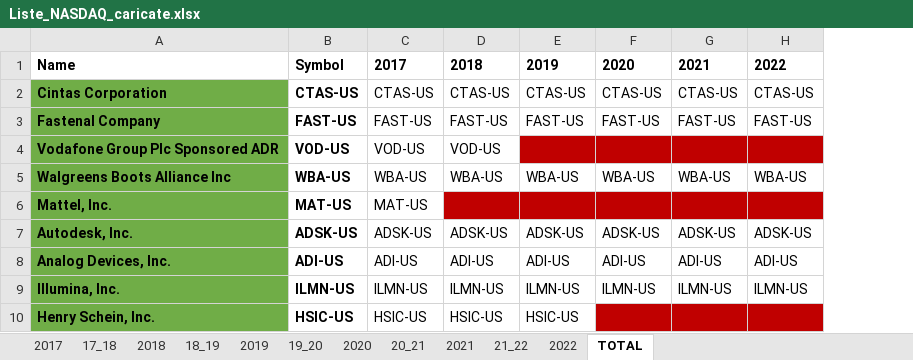
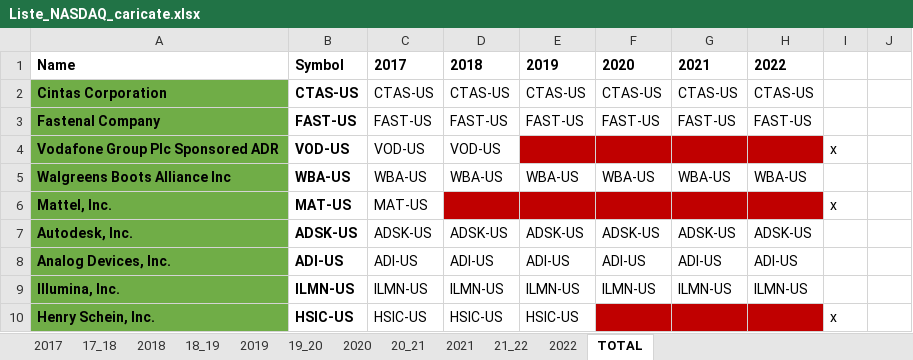
Before and after one commit to rmarconzini/Financial_Market_Analytics, an Excel workbook: Liste_NASDAQ_caricate.xlsx, sheet TOTAL, drawn as a sheet; only a part is shown; values as stored, in another font and other column widths than the file's, no borders; the diff names each change by its address in the sheet, - before the commit and + after, or states it on an @@ line.

Commit message:
data_preparation

```diff
--- a/Liste_NASDAQ_caricate.xlsx (sheet TOTAL)
+++ b/Liste_NASDAQ_caricate.xlsx (sheet TOTAL)
+column I, rows 4-10: x |  | x |  |  |  | x
+column J, empty
```
Also changed, not shown: 1 other file.
